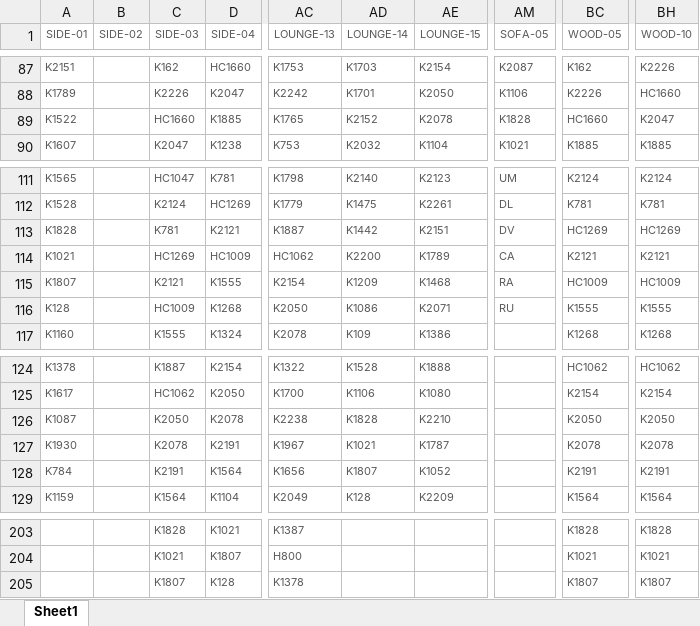
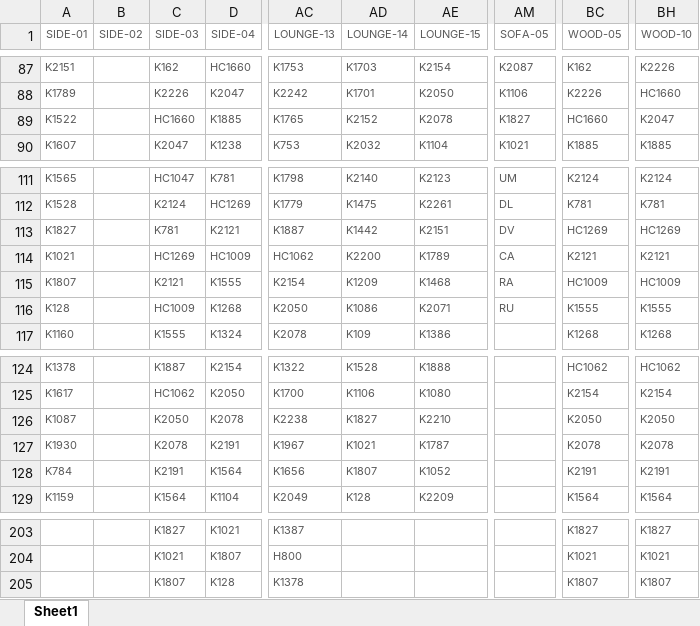
Before and after one commit to robcorp/knoll-elf, an Excel workbook: resources/knolltextiles_approvals.xlsx, sheet Sheet1, drawn as a sheet; only a part is shown, gaps mark what is left out; values as stored, in another font and other column widths than the file's, no borders; conditional formats not drawn; the diff covers the shown part only; the diff names each change by its address in the sheet, - before the commit and + after, or states it on an @@ line.

```diff
--- a/resources/knolltextiles_approvals.xlsx (sheet Sheet1)
+++ b/resources/knolltextiles_approvals.xlsx (sheet Sheet1)
-AM89 (SOFA-05): K1828
+AM89 (SOFA-05): K1827
-A113 (SIDE-01): K1828
+A113 (SIDE-01): K1827
-AD126 (LOUNGE-14): K1828
+AD126 (LOUNGE-14): K1827
-C203 (SIDE-03): K1828
+C203 (SIDE-03): K1827
-BC203 (WOOD-05): K1828
+BC203 (WOOD-05): K1827
-BH203 (WOOD-10): K1828
+BH203 (WOOD-10): K1827
```
Also changed, not shown: 36 edited cells elsewhere in this sheet, formulas that keep their value, resources/knolltextiles_info.xlsx, 2 other files.
